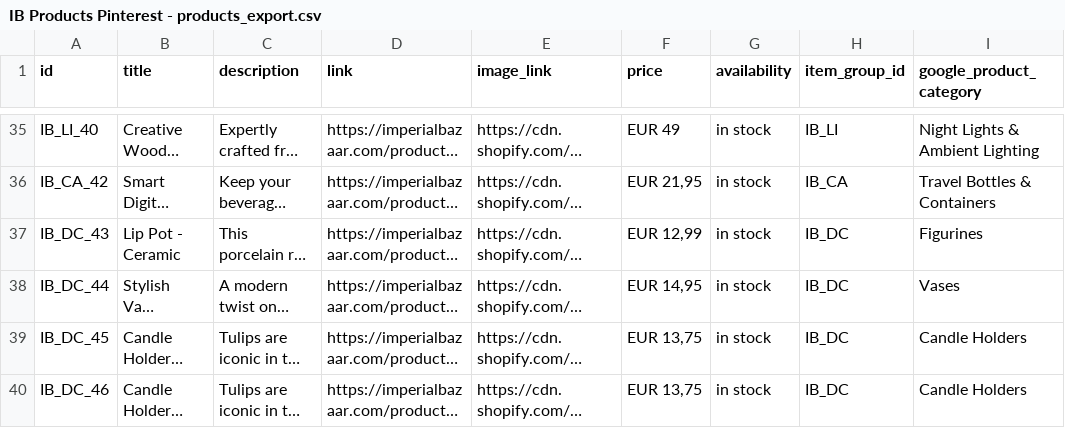
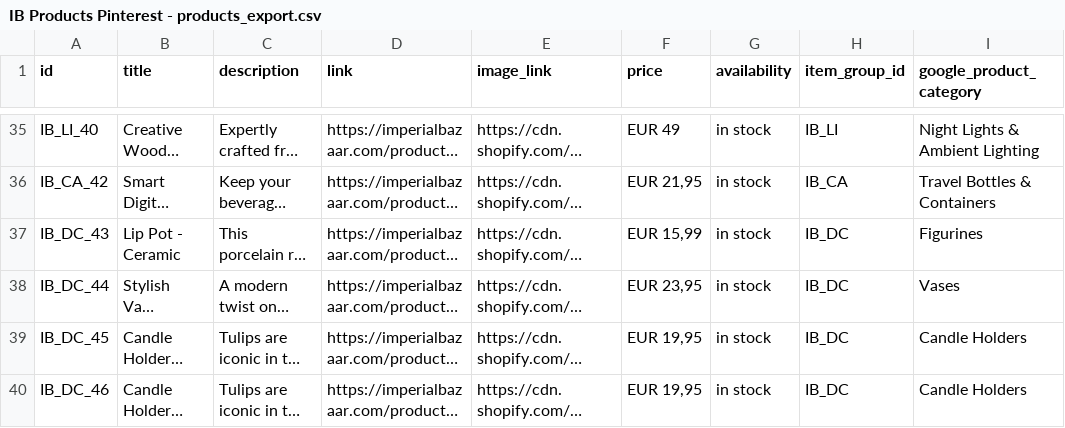
Before and after one commit to Iago0815/IB, a CSV file: IB Products Pinterest - products_export.csv, drawn as a sheet; only a part is shown, gaps mark what is left out; long unchanged cells end in …; the diff names each change by its address in the sheet, - before the commit and + after, or states it on an @@ line.

```diff
--- a/IB Products Pinterest - products_export.csv
+++ b/IB Products Pinterest - products_export.csv
-F37 (price): EUR 12,99
+F37 (price): EUR 15,99
-F38 (price): EUR 14,95
+F38 (price): EUR 23,95
-F39:F40 (price): EUR 13,75
+F39:F40 (price): EUR 19,95
```
Also changed, not shown: IB_Products_Pinterest_Germany.csv.
